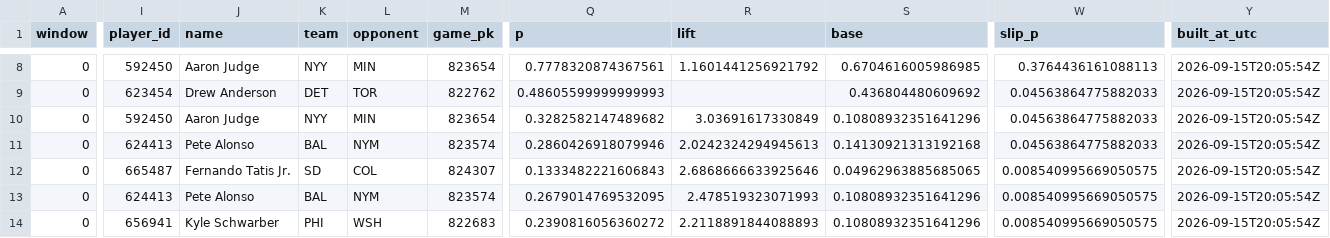
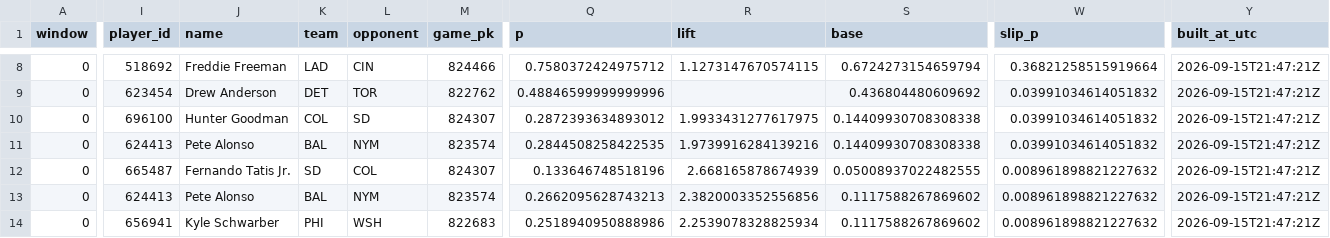
Before and after one commit to titan-trials/Base, a CSV file: cache/slips_2026-09-15.csv, drawn as a sheet; only a part is shown, gaps mark what is left out; the diff covers the shown part only; the diff names each change by its address in the sheet, - before the commit and + after, or states it on an @@ line.

```diff
--- a/cache/slips_2026-09-15.csv
+++ b/cache/slips_2026-09-15.csv
-I8 (player_id): 592450
+I8 (player_id): 518692
-J8 (name): Aaron Judge
+J8 (name): Freddie Freeman
-K8 (team): NYY
+K8 (team): LAD
-L8 (opponent): MIN
+L8 (opponent): CIN
-M8 (game_pk): 823654
+M8 (game_pk): 824466
-Q8 (p): 0.7778320874367561
+Q8 (p): 0.7580372424975712
-R8 (lift): 1.1601441256921792
+R8 (lift): 1.1273147670574115
-S8 (base): 0.6704616005986985
+S8 (base): 0.6724273154659794
-W8 (slip_p): 0.3764436161088113
+W8 (slip_p): 0.36821258515919664
-Y8:Y14 (built_at_utc): 2026-09-15T20:05:54Z
+Y8:Y14 (built_at_utc): 2026-09-15T21:47:21Z
-Q9 (p): 0.48605599999999993
+Q9 (p): 0.48846599999999996
-W9:W11 (slip_p): 0.04563864775882033
+W9:W11 (slip_p): 0.03991034614051832
-I10 (player_id): 592450
+I10 (player_id): 696100
-J10 (name): Aaron Judge
+J10 (name): Hunter Goodman
-K10 (team): NYY
+K10 (team): COL
-L10 (opponent): MIN
+L10 (opponent): SD
-M10 (game_pk): 823654
+M10 (game_pk): 824307
-Q10 (p): 0.3282582147489682
+Q10 (p): 0.2872393634893012
-R10 (lift): 3.03691617330849
+R10 (lift): 1.9933431277617975
-S10 (base): 0.10808932351641296
+S10 (base): 0.14409930708308338
-Q11 (p): 0.2860426918079946
+Q11 (p): 0.2844508258422535
-R11 (lift): 2.0242324294945613
+R11 (lift): 1.9739916284139216
-S11 (base): 0.14130921313192168
+S11 (base): 0.14409930708308338
-Q12 (p): 0.1333482221606843
+Q12 (p): 0.133646748518196
-R12 (lift): 2.6868666633925646
+R12 (lift): 2.668165878674939
-S12 (base): 0.04962963885685065
+S12 (base): 0.05008937022482555
-W12:W14 (slip_p): 0.008540995669050575
+W12:W14 (slip_p): 0.008961898821227632
-Q13 (p): 0.2679014769532095
+Q13 (p): 0.2662095628743213
-R13 (lift): 2.478519323071993
+R13 (lift): 2.3820003352556856
-S13:S14 (base): 0.10808932351641296
+S13:S14 (base): 0.1117588267869602
-Q14 (p): 0.2390816056360272
+Q14 (p): 0.2518940950888986
-R14 (lift): 2.2118891844088893
+R14 (lift): 2.2539078328825934
```
Also changed, not shown: 107 edited cells elsewhere in this file, cache/form_log.csv, cache/market_compare_2026-09-15.csv, 9 other files.
